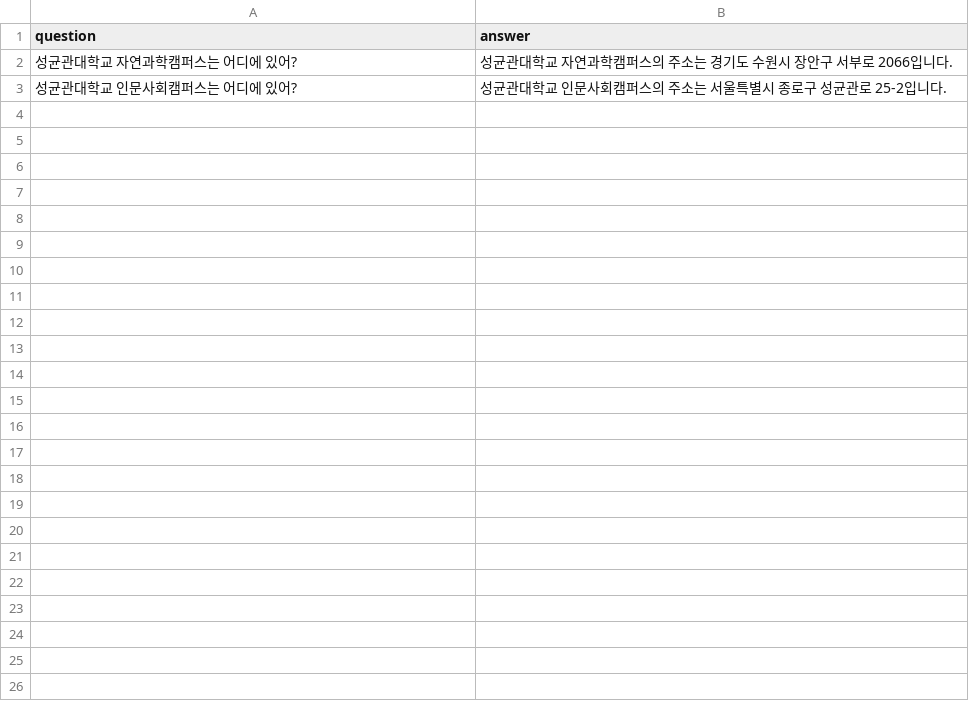
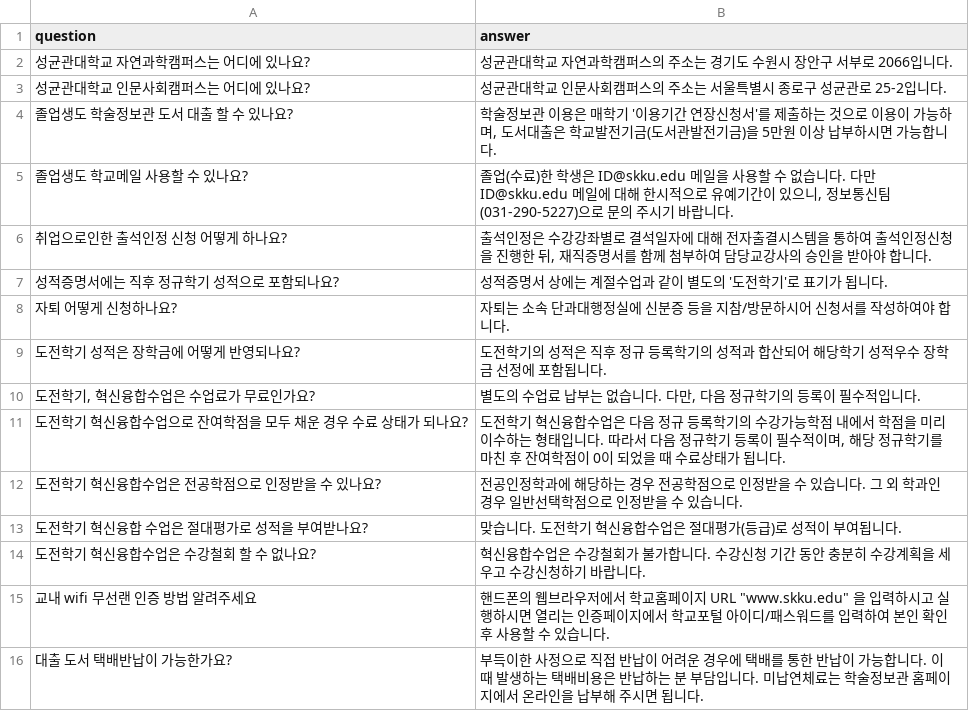
Before and after one commit to bidulki/pingpai, a TSV file: faq.tsv, drawn as a sheet.

```diff
--- a/faq.tsv
+++ b/faq.tsv
@@ -1,3 +1,16 @@
 question	answer
-성균관대학교 자연과학캠퍼스는 어디에 있어?	성균관대학교 자연과학캠퍼스의 주소는 경기도 수원시 장안구 서부로 2066입니다.
-성균관대학교 인문사회캠퍼스는 어디에 있어?	성균관대학교 인문사회캠퍼스의 주소는 서울특별시 종로구 성균관로 25-2입니다.
+성균관대학교 자연과학캠퍼스는 어디에 있나요?	성균관대학교 자연과학캠퍼스의 주소는 경기도 수원시 장안구 서부로 2066입니다.
+성균관대학교 인문사회캠퍼스는 어디에 있나요?	성균관대학교 인문사회캠퍼스의 주소는 서울특별시 종로구 성균관로 25-2입니다.
+졸업생도 학술정보관 도서 대출 할 수 있나요?	학술정보관 이용은 매학기 '이용기간 연장신청서'를 제출하는 것으로 이용이 가능하며, 도서대출은 학교발전기금(도서관발전기금)을 5만원 이상 납부하시면 가능합니다.
+졸업생도 학교메일 사용할 수 있나요?	졸업(수료)한 학생은 ID@skku.edu 메일을 사용할 수 없습니다. 다만 ID@skku.edu 메일에 대해 한시적으로 유예기간이 있으니, 정보통신팀(031-290-5227)으로 문의 주시기 바랍니다.
+취업으로인한 출석인정 신청 어떻게 하나요?	출석인정은 수강강좌별로 결석일자에 대해 전자출결시스템을 통하여 출석인정신청을 진행한 뒤, 재직증명서를 함께 첨부하여 담당교강사의 승인을 받아야 합니다.
+성적증명서에는 직후 정규학기 성적으로 포함되나요?	성적증명서 상에는 계절수업과 같이 별도의 '도전학기'로 표기가 됩니다.
+자퇴 어떻게 신청하나요?	자퇴는 소속 단과대행정실에 신분증 등을 지참/방문하시어 신청서를 작성하여야 합니다.
+도전학기 성적은 장학금에 어떻게 반영되나요?	도전학기의 성적은 직후 정규 등록학기의 성적과 합산되어 해당학기 성적우수 장학금 선정에 포함됩니다.
+도전학기, 혁신융합수업은 수업료가 무료인가요?	별도의 수업료 납부는 없습니다. 다만, 다음 정규학기의 등록이 필수적입니다.
+도전학기 혁신융합수업으로 잔여학점을 모두 채운 경우 수료 상태가 되나요?	도전학기 혁신융합수업은 다음 정규 등록학기의 수강가능학점 내에서 학점을 미리 이수하는 형태입니다. 따라서 다음 정규학기 등록이 필수적이며, 해당 정규학기를 마친 후 잔여학점이 0이 되었을 때 수료상태가 됩니다.
+도전학기 혁신융합수업은 전공학점으로 인정받을 수 있나요?	전공인정학과에 해당하는 경우 전공학점으로 인정받을 수 있습니다. 그 외 학과인 경우 일반선택학점으로 인정받을 수 있습니다.
+도전학기 혁신융합 수업은 절대평가로 성적을 부여받나요?	맞습니다. 도전학기 혁신융합수업은 절대평가(등급)로 성적이 부여됩니다.
+도전학기 혁신융합수업은 수강철회 할 수 없나요?	혁신융합수업은 수강철회가 불가합니다. 수강신청 기간 동안 충분히 수강계획을 세우고 수강신청하기 바랍니다.
+교내 wifi 무선랜 인증 방법 알려주세요	"핸드폰의 웹브라우저에서 학교홈페이지 URL ""www.skku.edu"" 을 입력하시고 실행하시면 열리는 인증페이지에서 학교포털 아이디/패스워드를 입력하여 본인 확인 후 사용할 수 있습니다."
+대출 도서 택배반납이 가능한가요?	부득이한 사정으로 직접 반납이 어려운 경우에 택배를 통한 반납이 가능합니다. 이때 발생하는 택배비용은 반납하는 분 부담입니다. 미납연체료는 학술정보관 홈페이지에서 온라인을 납부해 주시면 됩니다.
```
Also changed, not shown: 5 other files.
